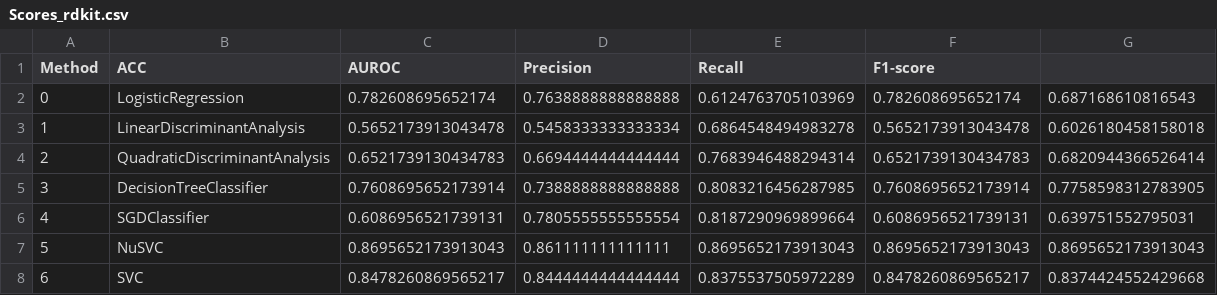
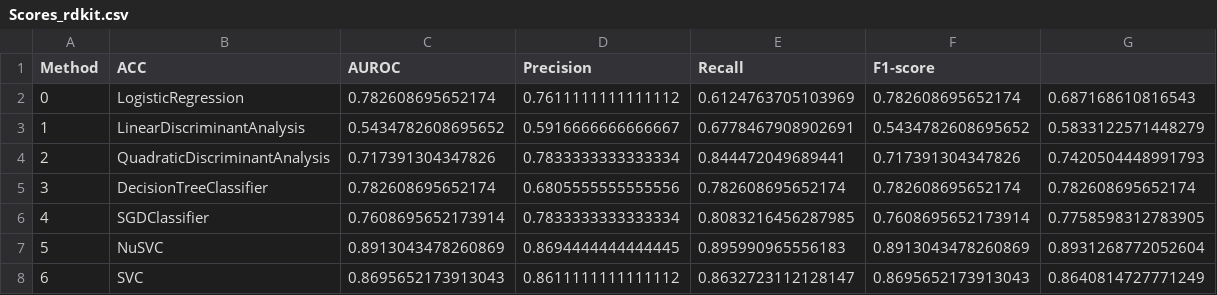
Before and after one commit to AlbertoGCID/Antiviral, a CSV file: Scores_rdkit.csv, drawn as a sheet; only a part is shown; the diff covers the shown part only.

```diff
--- a/Scores_rdkit.csv
+++ b/Scores_rdkit.csv
@@ -1,8 +1,8 @@
 Method,ACC,AUROC,Precision,Recall,F1-score
-0,LogisticRegression,0.782608695652174,0.7638888888888888,0.6124763705103969,0.782608695652174,0.687168610816543
-1,LinearDiscriminantAnalysis,0.5652173913043478,0.5458333333333334,0.6864548494983278,0.5652173913043478,0.6026180458158018
-2,QuadraticDiscriminantAnalysis,0.6521739130434783,0.6694444444444444,0.7683946488294314,0.6521739130434783,0.6820944366526414
-3,DecisionTreeClassifier,0.7608695652173914,0.7388888888888888,0.8083216456287985,0.7608695652173914,0.7758598312783905
-4,SGDClassifier,0.6086956521739131,0.7805555555555554,0.8187290969899664,0.6086956521739131,0.639751552795031
-5,NuSVC,0.8695652173913043,0.861111111111111,0.8695652173913043,0.8695652173913043,0.8695652173913043
-6,SVC,0.8478260869565217,0.8444444444444444,0.8375537505972289,0.8478260869565217,0.8374424552429668
+0,LogisticRegression,0.782608695652174,0.7611111111111112,0.6124763705103969,0.782608695652174,0.687168610816543
+1,LinearDiscriminantAnalysis,0.5434782608695652,0.5916666666666667,0.6778467908902691,0.5434782608695652,0.5833122571448279
+2,QuadraticDiscriminantAnalysis,0.717391304347826,0.7833333333333334,0.844472049689441,0.717391304347826,0.7420504448991793
+3,DecisionTreeClassifier,0.782608695652174,0.6805555555555556,0.782608695652174,0.782608695652174,0.782608695652174
+4,SGDClassifier,0.7608695652173914,0.7833333333333334,0.8083216456287985,0.7608695652173914,0.7758598312783905
+5,NuSVC,0.8913043478260869,0.8694444444444445,0.895990965556183,0.8913043478260869,0.8931268772052604
+6,SVC,0.8695652173913043,0.8611111111111112,0.8632723112128147,0.8695652173913043,0.8640814727771249
```
Also changed, not shown: 36 edited cells elsewhere in this file, 1 other file.
